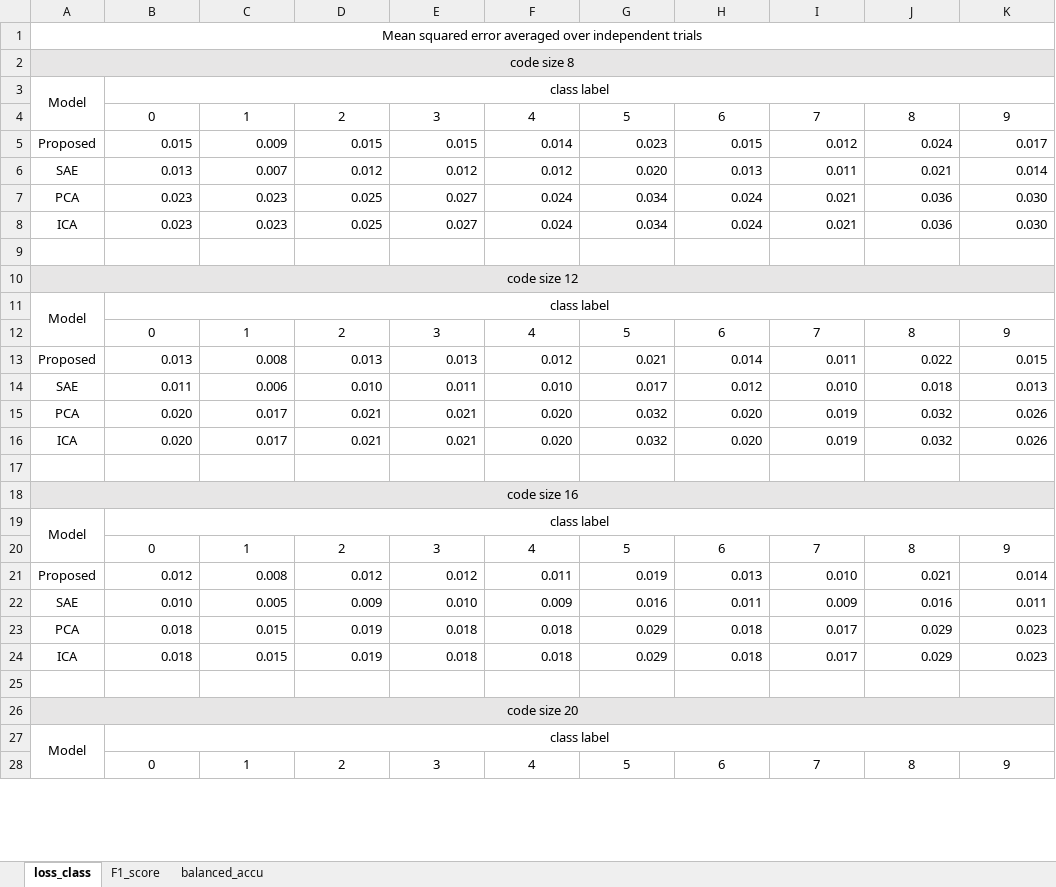
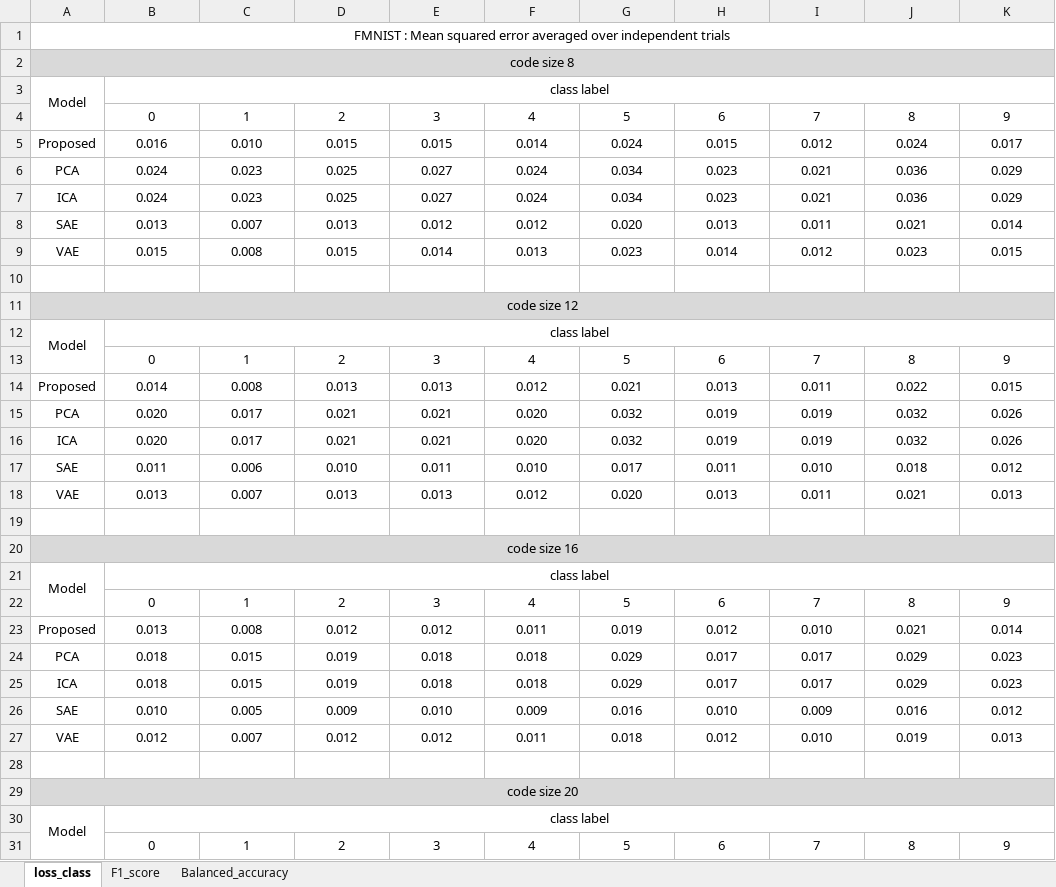
Before and after one commit to infoLab204/tw_autoencoder, an Excel workbook: results/FMNIST.xlsx, sheet loss_class, drawn as a sheet; only a part is shown; values as stored, in another font and other column widths than the file's, no borders; removed rows and columns are numbered as before the commit, all else as after; the diff covers the shown part only; the diff names each change by its address in the sheet, - before the commit and + after, or states it on an @@ line.

```diff
--- a/results/FMNIST.xlsx (sheet loss_class)
+++ b/results/FMNIST.xlsx (sheet loss_class)
-sheet tab: balanced_accu
+sheet tab: Balanced_accuracy
-A1: Mean squared…
+A1: FMNIST : Mean squared…
-B5: 0.015
+B5: 0.016
-B5:K5 alignment: right
+B5:K5 alignment: center
-C5: 0.009
+C5: 0.010
-G5: 0.023
+G5: 0.024
-row 6: SAE | 0.013 | 0.007 | 0.012 | 0.012 | 0.012 | 0.020 | 0.013 | 0.011 | 0.021 | 0.014
-B6:B7: 0.023
+B6:B7: 0.024
-B6:K7 alignment: right
+B6:K7 alignment: center
-H6:H7: 0.024
+H6:H7: 0.023
-K6:K7: 0.030
+K6:K7: 0.029
+row 8: SAE | 0.013 | 0.007 | 0.013 | 0.012 | 0.012 | 0.020 | 0.013 | 0.011 | 0.021 | 0.014
+row 9: VAE | 0.015 | 0.008 | 0.015 | 0.014 | 0.013 | 0.023 | 0.014 | 0.012 | 0.023 | 0.015
-B14: 0.013
+B14: 0.014
-B14:K14 alignment: right
+B14:K14 alignment: center
-H14: 0.014
+H14: 0.013
-row 14: SAE | 0.011 | 0.006 | 0.010 | 0.011 | 0.010 | 0.017 | 0.012 | 0.010 | 0.018 | 0.013
-B15:K16 alignment: right
+B15:K16 alignment: center
-H15:H16: 0.020
+H15:H16: 0.019
+row 17: SAE | 0.011 | 0.006 | 0.010 | 0.011 | 0.010 | 0.017 | 0.011 | 0.010 | 0.018 | 0.012
+row 18: VAE | 0.013 | 0.007 | 0.013 | 0.013 | 0.012 | 0.020 | 0.013 | 0.011 | 0.021 | 0.013
-B23: 0.012
+B23: 0.013
-B23:K23 alignment: right
+B23:K23 alignment: center
-H23: 0.013
+H23: 0.012
-row 22: SAE | 0.010 | 0.005 | 0.009 | 0.010 | 0.009 | 0.016 | 0.011 | 0.009 | 0.016 | 0.011
-B24:K25 alignment: right
+B24:K25 alignment: center
-H24:H25: 0.018
+H24:H25: 0.017
+row 26: SAE | 0.010 | 0.005 | 0.009 | 0.010 | 0.009 | 0.016 | 0.010 | 0.009 | 0.016 | 0.012
+row 27: VAE | 0.012 | 0.007 | 0.012 | 0.012 | 0.011 | 0.018 | 0.012 | 0.010 | 0.019 | 0.013
```
Also changed, not shown: 2 added rows, 1 removed row, 4 edited cells and cell formats elsewhere in this sheet, sheet F1_score, results/CIFAR10.xlsx, results/SVHN.xlsx, 2 other files.
